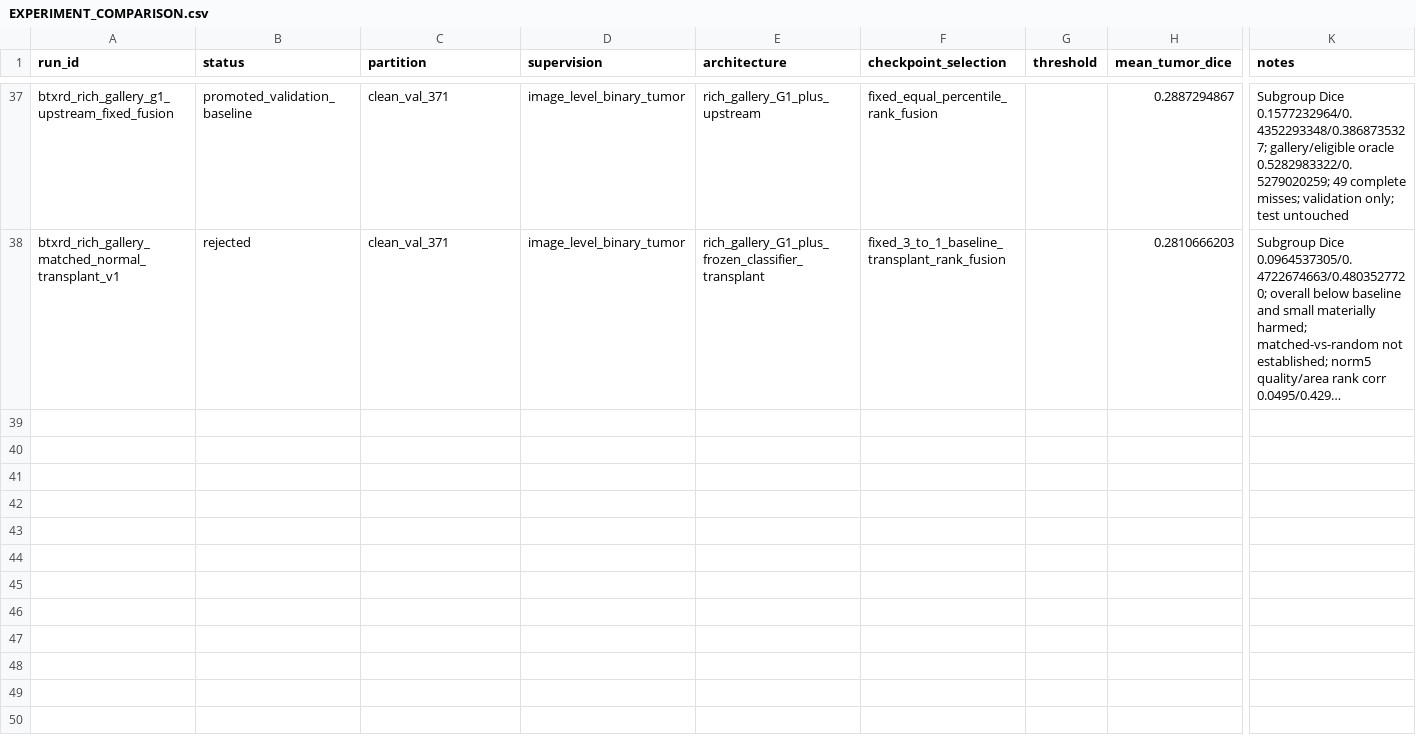
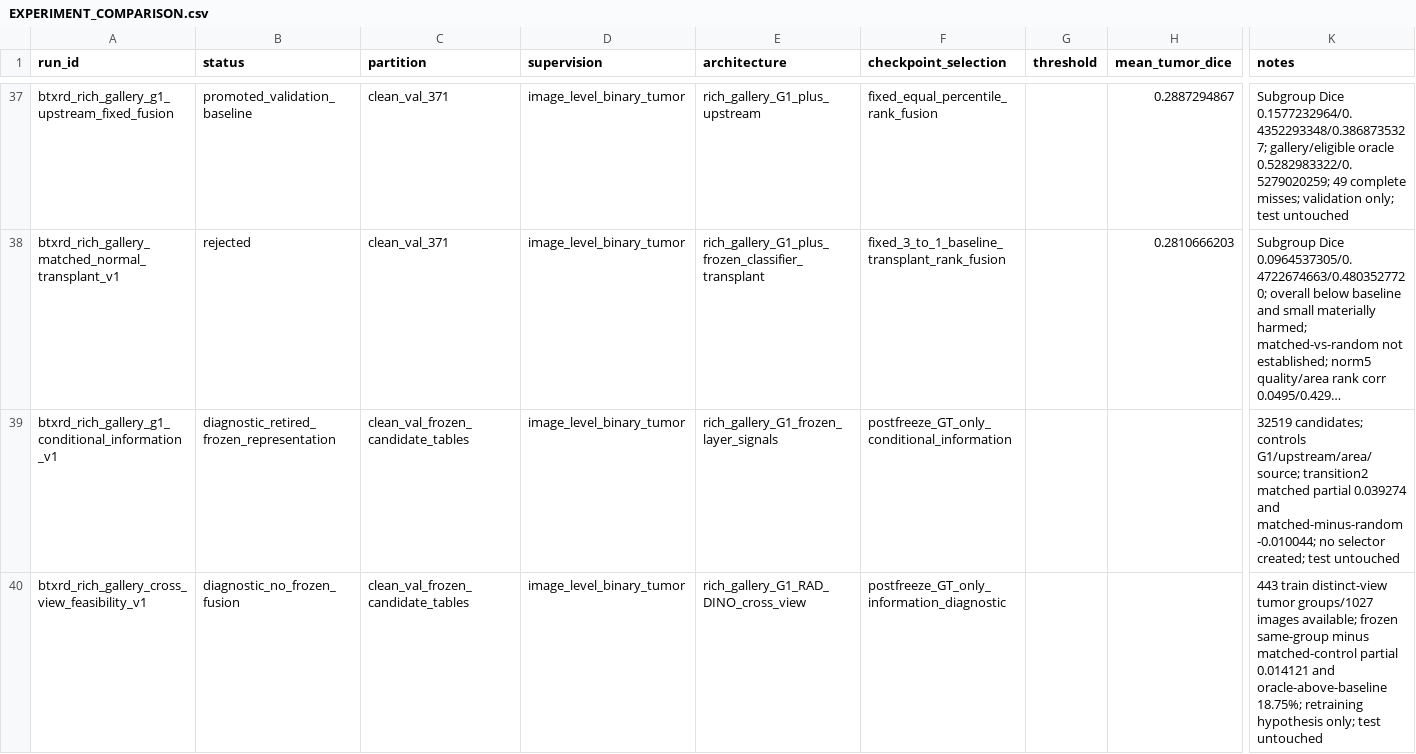
Before and after one commit to itsthang333/Thesis, a CSV file: EXPERIMENT_COMPARISON.csv, drawn as a sheet; only a part is shown, gaps mark what is left out; long unchanged cells end in …; rows hold the shown columns only; the diff names each change by its address in the sheet, - before the commit and + after, or states it on an @@ line.

Commit message:
Diagnose G1 conditional and cross-view signals

```diff
--- a/EXPERIMENT_COMPARISON.csv
+++ b/EXPERIMENT_COMPARISON.csv
+row 39: btxrd_rich_gallery_g1_conditional_information_v1 | diagnostic_retired_frozen_representation | clean_val_frozen_candidate_tables | image_level_binary_tumor | rich_gallery_G1_frozen_layer_signals | postfreeze_GT_only_conditional_information |  |  | 32519 candidates; controls G1/upstream/area/source; transition2 matched partial 0.039274 and matched-minus-random -0.010044; no selector created; test untouched
+row 40: btxrd_rich_gallery_cross_view_feasibility_v1 | diagnostic_no_frozen_fusion | clean_val_frozen_candidate_tables | image_level_binary_tumor | rich_gallery_G1_RAD_DINO_cross_view | postfreeze_GT_only_information_diagnostic |  |  | 443 train distinct-view tumor groups/1027 images available; frozen same-group minus matched-control partial 0.014121 and oracle-above-baseline 18.75%; retraining hypothesis only; test untouched
```
Also changed, not shown: 7 other files.
